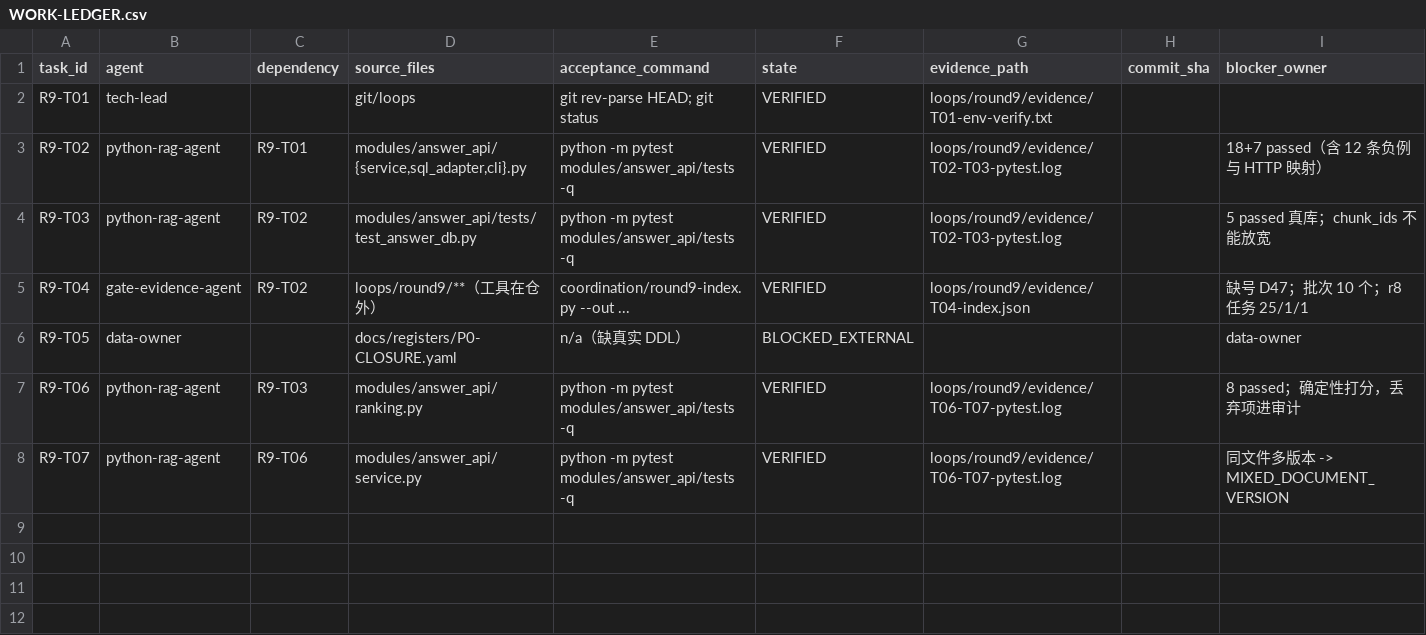
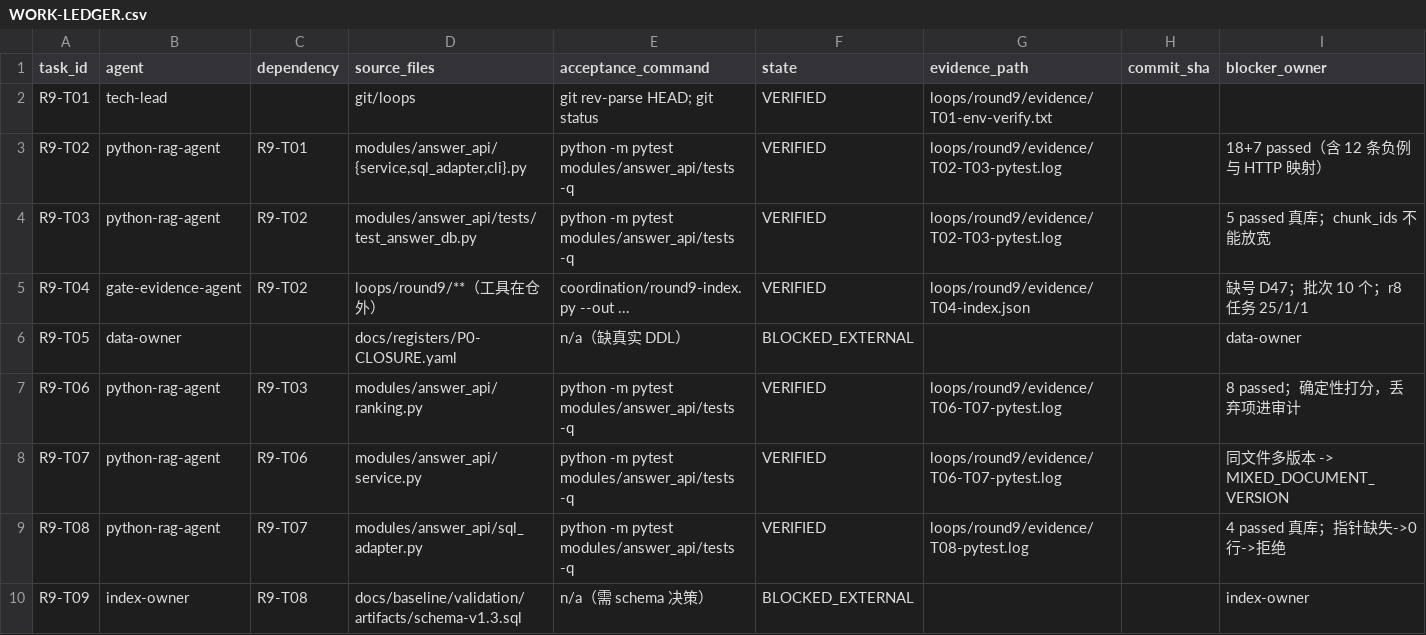
Before and after one commit to shaozhongfei001/llmke, a CSV file: loops/round9/WORK-LEDGER.csv, drawn as a sheet.

Commit message:
feat(r9): 代次守卫——只取 ACTIVE 代次的块（真库 4 条）
背景：document_chunk 无 generation_id，只有 document_version，'块属于哪一代'没有直接证据。
实现 fetch_chunks_active：相关子查询取激活指针 → 要求 state='ACTIVE' 且版本对齐；
指针缺失/状态不一致 → 子查询 NULL → 0 行 → 拒绝（fail-closed，不降级为'用最后一版'）。

真库 4 条：旧代块不可见；状态不是 ACTIVE → 0 行；激活行删除 → 拒绝；切到新代后取到新块。
失败一次后修正：index_generation 有 (kb_id,content_hash) 唯一键，两代同内容被 1062 拒绝，
故测试按版本使用不同 content_hash（这也说明'代次必须对应不同内容'）。

如实登记缺口 R9-T09(BLOCKED_EXTERNAL)：按版本对齐无法区分同 KB 多文件跨代；
正解是加 generation_id 或 chunk_generation 映射，属 P0-04，需 index-owner 裁定。

门禁：framework-verify rc=0 / 296 passed / 0 skipped（252+44）。

```diff
--- a/loops/round9/WORK-LEDGER.csv
+++ b/loops/round9/WORK-LEDGER.csv
@@ -8 +8,3 @@ R9-T06,python-rag-agent,R9-T03,"modules/answer_api/ranking.py","python -m pytest
 R9-T07,python-rag-agent,R9-T06,"modules/answer_api/service.py","python -m pytest modules/answer_api/tests -q",VERIFIED,loops/round9/evidence/T06-T07-pytest.log,,"同文件多版本 -> MIXED_DOCUMENT_VERSION"
+R9-T08,python-rag-agent,R9-T07,"modules/answer_api/sql_adapter.py","python -m pytest modules/answer_api/tests -q",VERIFIED,loops/round9/evidence/T08-pytest.log,,"4 passed 真库；指针缺失->0 行->拒绝"
+R9-T09,index-owner,R9-T08,"docs/baseline/validation/artifacts/schema-v1.3.sql","n/a（需 schema 决策）",BLOCKED_EXTERNAL,,,index-owner
```
Also changed, not shown: 7 other files.
